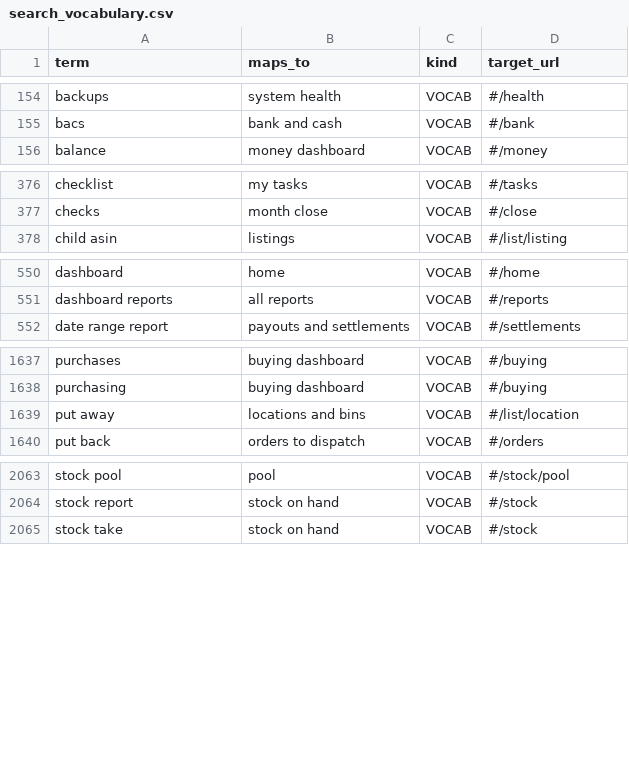
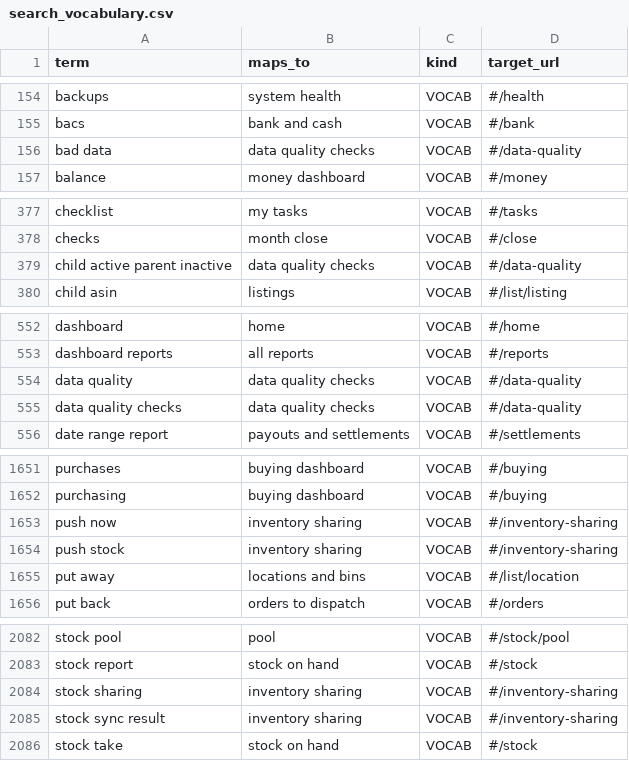
Before and after one commit to aemporio6/moreorderz, a CSV file: database/meta/search_vocabulary.csv, drawn as a sheet; only a part is shown, gaps mark what is left out; the diff covers the shown part only.

```diff
--- a/database/meta/search_vocabulary.csv
+++ b/database/meta/search_vocabulary.csv
@@ -155,2 +155,3 @@ backups,system health,VOCAB,#/health
 bacs,bank and cash,VOCAB,#/bank
+bad data,data quality checks,VOCAB,#/data-quality
 balance,money dashboard,VOCAB,#/money
@@ -377,2 +378,3 @@ checklist,my tasks,VOCAB,#/tasks
 checks,month close,VOCAB,#/close
+child active parent inactive,data quality checks,VOCAB,#/data-quality
 child asin,listings,VOCAB,#/list/listing
@@ -551,2 +553,4 @@ dashboard,home,VOCAB,#/home
 dashboard reports,all reports,VOCAB,#/reports
+data quality,data quality checks,VOCAB,#/data-quality
+data quality checks,data quality checks,VOCAB,#/data-quality
 date range report,payouts and settlements,VOCAB,#/settlements
@@ -1638,2 +1652,4 @@ purchases,buying dashboard,VOCAB,#/buying
 purchasing,buying dashboard,VOCAB,#/buying
+push now,inventory sharing,VOCAB,#/inventory-sharing
+push stock,inventory sharing,VOCAB,#/inventory-sharing
 put away,locations and bins,VOCAB,#/list/location
@@ -2064,2 +2083,4 @@ stock pool,pool,VOCAB,#/stock/pool
 stock report,stock on hand,VOCAB,#/stock
+stock sharing,inventory sharing,VOCAB,#/inventory-sharing
+stock sync result,inventory sharing,VOCAB,#/inventory-sharing
 stock take,stock on hand,VOCAB,#/stock
```
Also changed, not shown: 14 added rows elsewhere in this file, audit/REGISTER_AUDIT.csv, 18 other files.
